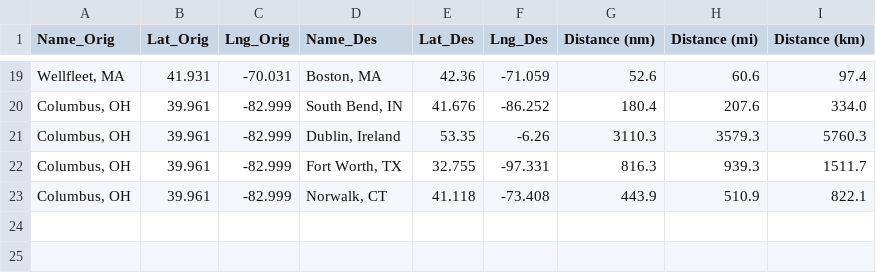
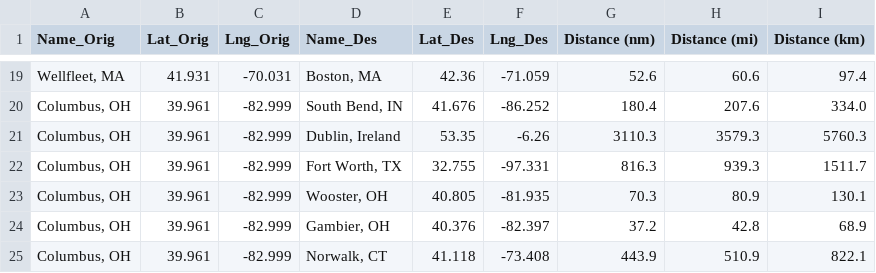
Before and after one commit to mkudija/Map-Tools, a CSV file: data/locations.csv, drawn as a sheet; only a part is shown, gaps mark what is left out; the diff names each change by its address in the sheet, - before the commit and + after, or states it on an @@ line.

Commit message:
add locations and update colors

```diff
--- a/data/locations.csv
+++ b/data/locations.csv
+row 23: Columbus, OH | 39.961 | -82.999 | Wooster, OH | 40.805 | -81.935 | 70.3 | 80.9 | 130.1
+row 24: Columbus, OH | 39.961 | -82.999 | Gambier, OH | 40.376 | -82.397 | 37.2 | 42.8 | 68.9
```
Also changed, not shown: data/locations (no_lat-lng).csv, 3 other files.
